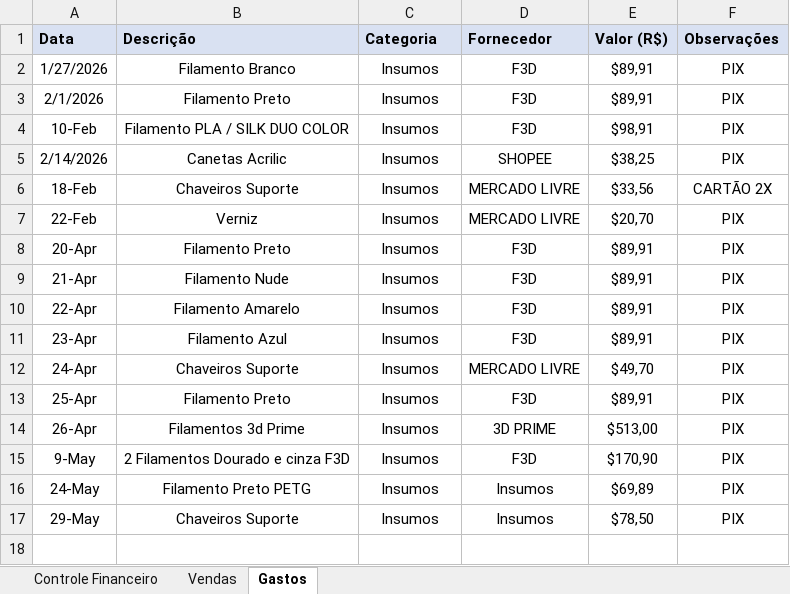
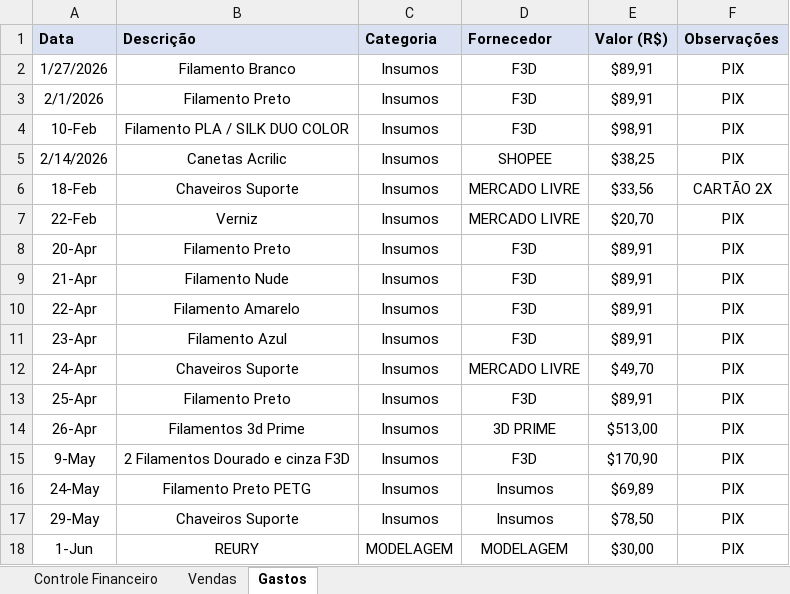
Before and after one commit to ClaudioSperb/impressao-3D, an Excel workbook: Impressao 3D/Planilha_Conexao_3D_Criativa.xlsx, sheet Gastos, drawn as a sheet; values as stored, in another font and other column widths than the file's, no borders; the diff names each change by its address in the sheet, - before the commit and + after, or states it on an @@ line.

```diff
--- a/Impressao 3D/Planilha_Conexao_3D_Criativa.xlsx (sheet Gastos)
+++ b/Impressao 3D/Planilha_Conexao_3D_Criativa.xlsx (sheet Gastos)
+row 18: 1-Jun | REURY | MODELAGEM | MODELAGEM | $30,00 | PIX
```
Also changed, not shown: sheet Vendas, sheet Controle Financeiro.
